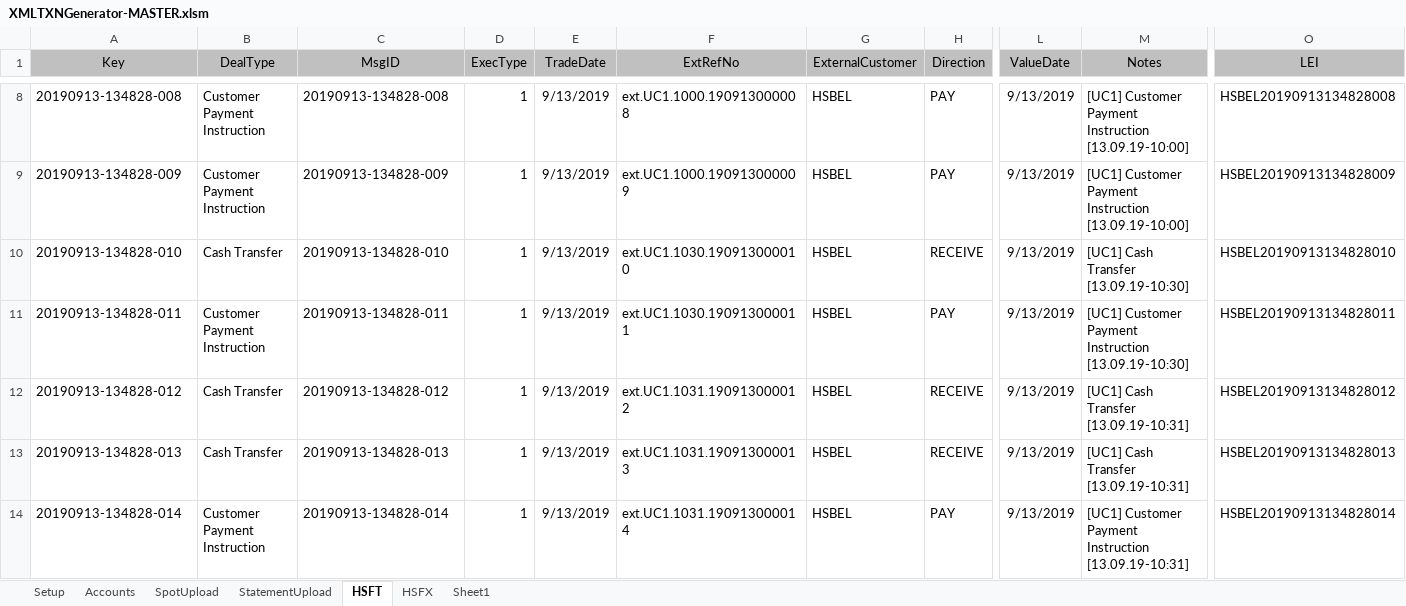
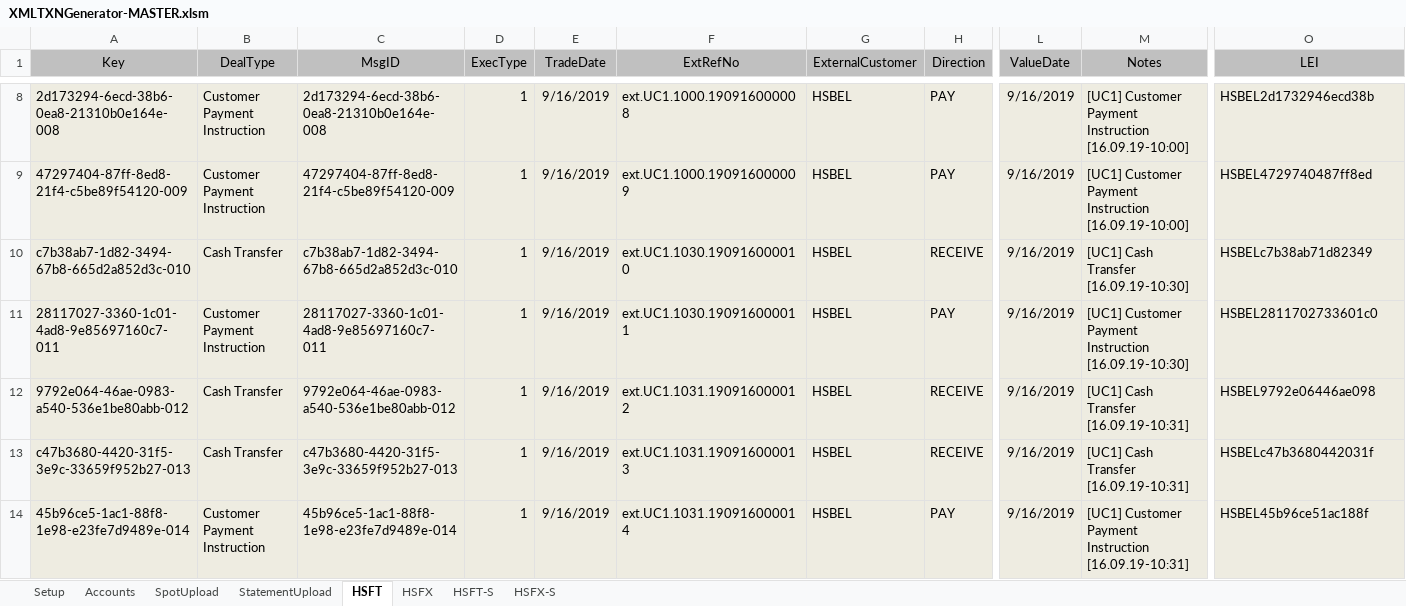
Before and after one commit to mt1976/DEMOXMLSTATIC, an Excel workbook: Prospects/HomeSend/XML Deal Generator/XMLTXNGenerator-MASTER.xlsm, sheet HSFT, drawn as a sheet; only a part is shown, gaps mark what is left out; values as stored, in another font and other column widths than the file's, no borders; the diff covers the shown part only; the diff names each change by its address in the sheet, - before the commit and + after, or states it on an @@ line.

```diff
--- a/Prospects/HomeSend/XML Deal Generator/XMLTXNGenerator-MASTER.xlsm (sheet HSFT)
+++ b/Prospects/HomeSend/XML Deal Generator/XMLTXNGenerator-MASTER.xlsm (sheet HSFT)
-sheet tab: Sheet1
+sheet tab: HSFT-S
+sheet tab: HSFX-S
-A8:O14 fill: none
+A8:O14 fill: #EEECE1
-A8 (Key): 20190913-134828-008
+A8 (Key): 2d173294-6ecd-38b6-0ea8-21310b0e164e-008
-C8 (MsgID): 20190913-134828-008
+C8 (MsgID): 2d173294-6ecd-38b6-0ea8-21310b0e164e-008
-E8:E14 (TradeDate): 9/13/2019
+E8:E14 (TradeDate): 9/16/2019
-F8 (ExtRefNo): ext.UC1.1000.190913000008
+F8 (ExtRefNo): ext.UC1.1000.190916000008
-L8:L14 (ValueDate): 9/13/2019
+L8:L14 (ValueDate): 9/16/2019
-M8:M9 (Notes): …Payment Instruction [13.09.19-10:00]
+M8:M9 (Notes): …Payment Instruction [16.09.19-10:00]
-O8 (LEI): HSBEL20190913134828008
+O8 (LEI): HSBEL2d1732946ecd38b
-A9 (Key): 20190913-134828-009
+A9 (Key): 47297404-87ff-8ed8-21f4-c5be89f54120-009
-C9 (MsgID): 20190913-134828-009
+C9 (MsgID): 47297404-87ff-8ed8-21f4-c5be89f54120-009
-F9 (ExtRefNo): ext.UC1.1000.190913000009
+F9 (ExtRefNo): ext.UC1.1000.190916000009
-O9 (LEI): HSBEL20190913134828009
+O9 (LEI): HSBEL4729740487ff8ed
-A10 (Key): 20190913-134828-010
+A10 (Key): c7b38ab7-1d82-3494-67b8-665d2a852d3c-010
-C10 (MsgID): 20190913-134828-010
+C10 (MsgID): c7b38ab7-1d82-3494-67b8-665d2a852d3c-010
-F10 (ExtRefNo): ext.UC1.1030.190913000010
+F10 (ExtRefNo): ext.UC1.1030.190916000010
-M10 (Notes): [UC1] Cash Transfer [13.09.19-10:30]
+M10 (Notes): [UC1] Cash Transfer [16.09.19-10:30]
-O10 (LEI): HSBEL20190913134828010
+O10 (LEI): HSBELc7b38ab71d82349
-A11 (Key): 20190913-134828-011
+A11 (Key): 28117027-3360-1c01-4ad8-9e85697160c7-011
-C11 (MsgID): 20190913-134828-011
+C11 (MsgID): 28117027-3360-1c01-4ad8-9e85697160c7-011
-F11 (ExtRefNo): ext.UC1.1030.190913000011
+F11 (ExtRefNo): ext.UC1.1030.190916000011
-M11 (Notes): …Payment Instruction [13.09.19-10:30]
+M11 (Notes): …Payment Instruction [16.09.19-10:30]
-O11 (LEI): HSBEL20190913134828011
+O11 (LEI): HSBEL2811702733601c0
-A12 (Key): 20190913-134828-012
+A12 (Key): 9792e064-46ae-0983-a540-536e1be80abb-012
-C12 (MsgID): 20190913-134828-012
+C12 (MsgID): 9792e064-46ae-0983-a540-536e1be80abb-012
-F12 (ExtRefNo): ext.UC1.1031.190913000012
+F12 (ExtRefNo): ext.UC1.1031.190916000012
-M12:M13 (Notes): [UC1] Cash Transfer [13.09.19-10:31]
+M12:M13 (Notes): [UC1] Cash Transfer [16.09.19-10:31]
-O12 (LEI): HSBEL20190913134828012
+O12 (LEI): HSBEL9792e06446ae098
-A13 (Key): 20190913-134828-013
+A13 (Key): c47b3680-4420-31f5-3e9c-33659f952b27-013
-C13 (MsgID): 20190913-134828-013
+C13 (MsgID): c47b3680-4420-31f5-3e9c-33659f952b27-013
-F13 (ExtRefNo): ext.UC1.1031.190913000013
+F13 (ExtRefNo): ext.UC1.1031.190916000013
-O13 (LEI): HSBEL20190913134828013
+O13 (LEI): HSBELc47b3680442031f
-A14 (Key): 20190913-134828-014
+A14 (Key): 45b96ce5-1ac1-88f8-1e98-e23fe7d9489e-014
-C14 (MsgID): 20190913-134828-014
+C14 (MsgID): 45b96ce5-1ac1-88f8-1e98-e23fe7d9489e-014
-F14 (ExtRefNo): ext.UC1.1031.190913000014
+F14 (ExtRefNo): ext.UC1.1031.190916000014
-M14 (Notes): …Payment Instruction [13.09.19-10:31]
+M14 (Notes): …Payment Instruction [16.09.19-10:31]
-O14 (LEI): HSBEL20190913134828014
+O14 (LEI): HSBEL45b96ce51ac188f
```
Also changed, not shown: 434 edited cells and cell formats elsewhere in this sheet, sheet SpotUpload, sheet Setup, Prospects/HomeSend/XML Deal Generator/XMLTXNGenerator-MASTER ACCOUNTS.xlsm, 10 other files.
